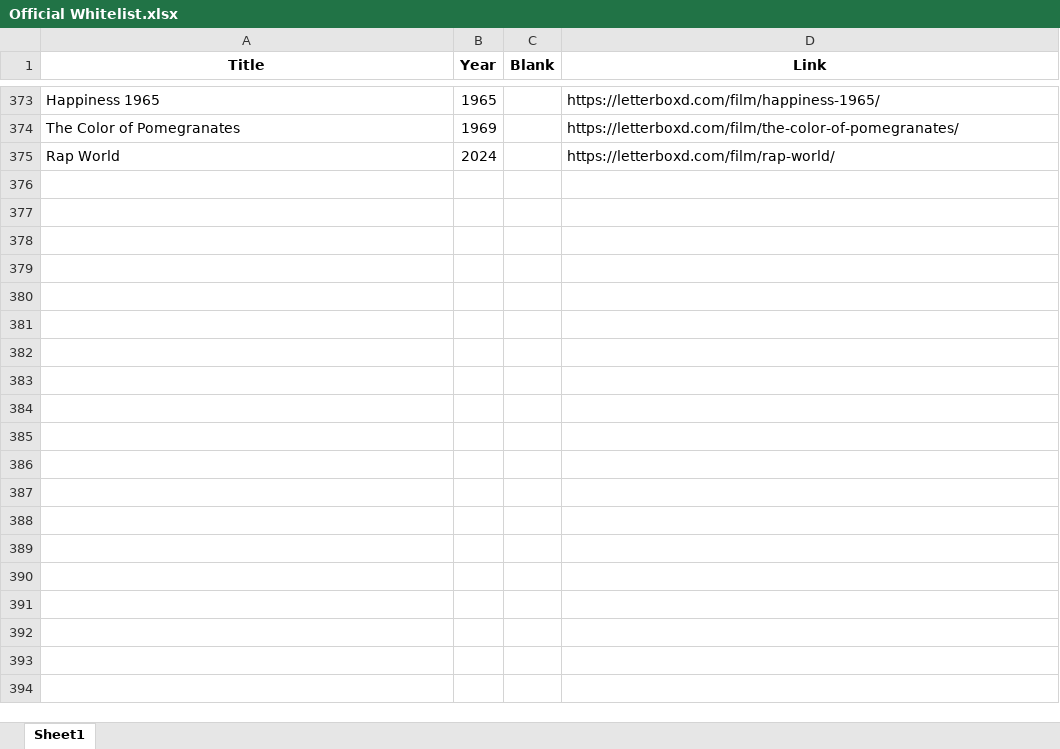
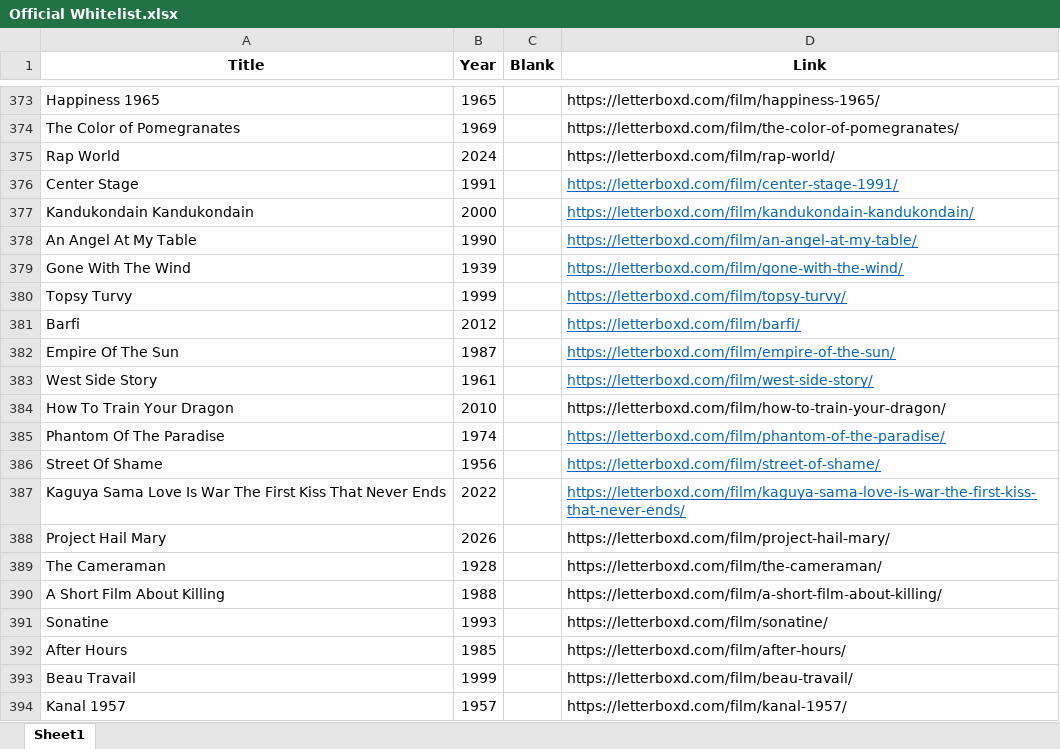
Before and after one commit to bigbadraj/Letterboxd-List-Scraping, an Excel workbook: Official Whitelist.xlsx, sheet Sheet1, drawn as a sheet; only a part is shown, gaps mark what is left out; values as stored, in another font and other column widths than the file's, no borders; the diff covers the shown part only; the diff names each change by its address in the sheet, - before the commit and + after, or states it on an @@ line.

```diff
--- a/Official Whitelist.xlsx (sheet Sheet1)
+++ b/Official Whitelist.xlsx (sheet Sheet1)
+row 376: Center Stage | 1991 |  | https://letterboxd.com/film/center-stage-1991/
+row 377: Kandukondain Kandukondain | 2000 |  | https://letterboxd.com/film/kandukondain-kandukondain/
+row 378: An Angel At My Table | 1990 |  | https://letterboxd.com/film/an-angel-at-my-table/
+row 379: Gone With The Wind | 1939 |  | https://letterboxd.com/film/gone-with-the-wind/
+row 380: Topsy Turvy | 1999 |  | https://letterboxd.com/film/topsy-turvy/
+row 381: Barfi | 2012 |  | https://letterboxd.com/film/barfi/
+row 382: Empire Of The Sun | 1987 |  | https://letterboxd.com/film/empire-of-the-sun/
+row 383: West Side Story | 1961 |  | https://letterboxd.com/film/west-side-story/
+row 384: How To Train Your Dragon | 2010 |  | https://letterboxd.com/film/how-to-train-your-dragon/
+row 385: Phantom Of The Paradise | 1974 |  | https://letterboxd.com/film/phantom-of-the-paradise/
+row 386: Street Of Shame | 1956 |  | https://letterboxd.com/film/street-of-shame/
+row 387: Kaguya Sama Love Is War The First Kiss That Never Ends | 2022 |  | https://letterboxd.com/film/kaguya-sama-love-is-war-the-first-kiss-that-never-ends/
+row 388: Project Hail Mary | 2026 |  | https://letterboxd.com/film/project-hail-mary/
+row 389: The Cameraman | 1928 |  | https://letterboxd.com/film/the-cameraman/
+row 390: A Short Film About Killing | 1988 |  | https://letterboxd.com/film/a-short-film-about-killing/
+row 391: Sonatine | 1993 |  | https://letterboxd.com/film/sonatine/
+row 392: After Hours | 1985 |  | https://letterboxd.com/film/after-hours/
+row 393: Beau Travail | 1999 |  | https://letterboxd.com/film/beau-travail/
+row 394: Kanal 1957 | 1957 |  | https://letterboxd.com/film/kanal-1957/
```
Also changed, not shown: 133 added rows elsewhere in this sheet, blacklist.xlsx, top_250_data.xlsx, 4 other files.
